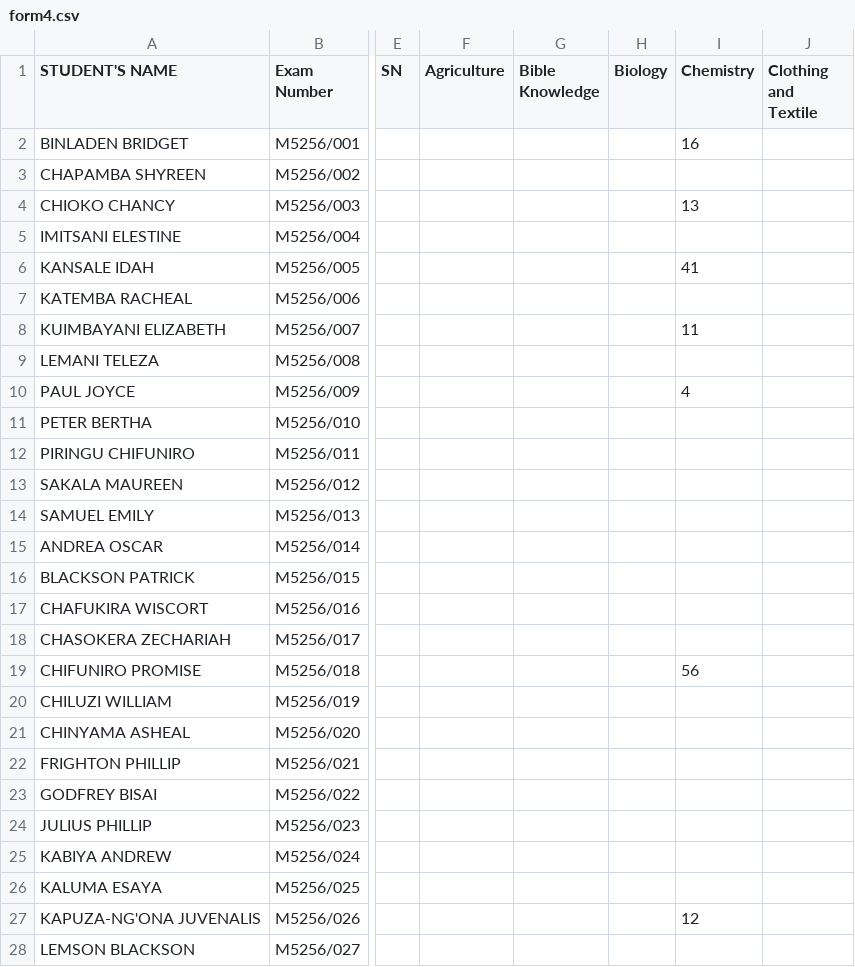
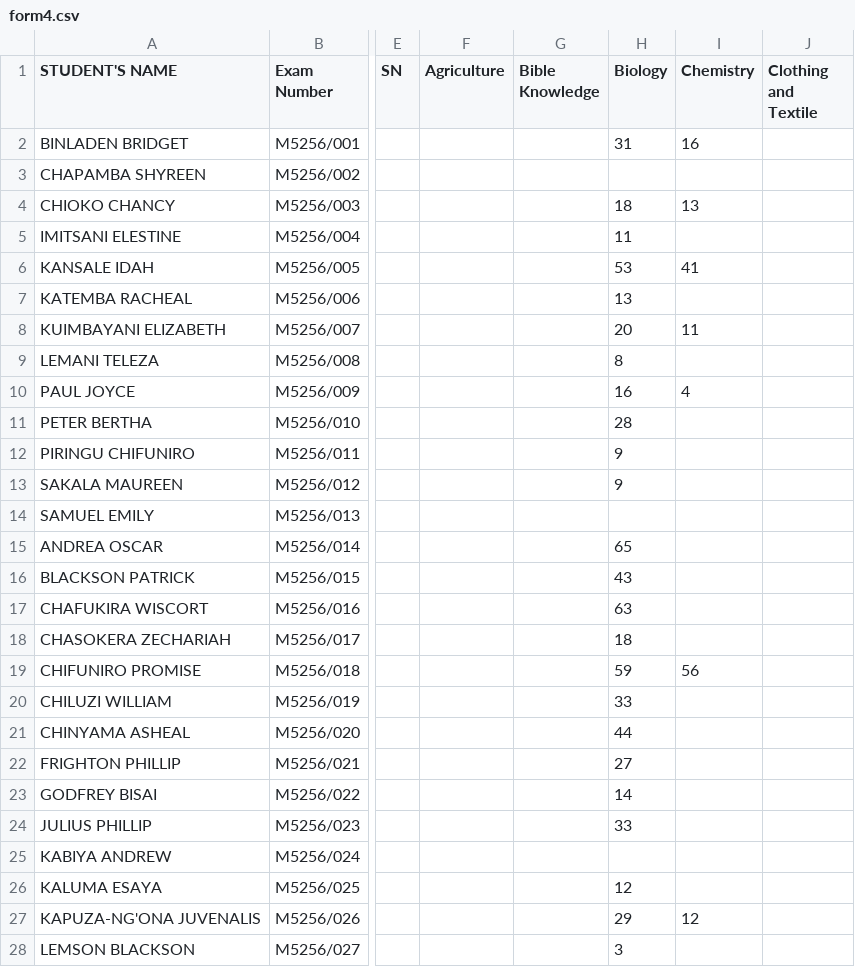
Before and after one commit to enitac/c1, a CSV file: form4.csv, drawn as a sheet; only a part is shown, gaps mark what is left out; the diff covers the shown part only; the diff names each change by its address in the sheet, - before the commit and + after, or states it on an @@ line.

Commit message:
Update: form4 - Biology (4/30/2026, 3:28:38 PM)

```diff
--- a/form4.csv
+++ b/form4.csv
-H2 (Biology): (empty)
+H2 (Biology): 31
-H4 (Biology): (empty)
+H4 (Biology): 18
-H5 (Biology): (empty)
+H5 (Biology): 11
-H6 (Biology): (empty)
+H6 (Biology): 53
-H7 (Biology): (empty)
+H7 (Biology): 13
-H8 (Biology): (empty)
+H8 (Biology): 20
-H9 (Biology): (empty)
+H9 (Biology): 8
-H10 (Biology): (empty)
+H10 (Biology): 16
-H11 (Biology): (empty)
+H11 (Biology): 28
-H12:H13 (Biology): (empty)
+H12:H13 (Biology): 9
-H15 (Biology): (empty)
+H15 (Biology): 65
-H16 (Biology): (empty)
+H16 (Biology): 43
-H17 (Biology): (empty)
+H17 (Biology): 63
-H18 (Biology): (empty)
+H18 (Biology): 18
-H19 (Biology): (empty)
+H19 (Biology): 59
-H20 (Biology): (empty)
+H20 (Biology): 33
-H21 (Biology): (empty)
+H21 (Biology): 44
-H22 (Biology): (empty)
+H22 (Biology): 27
-H23 (Biology): (empty)
+H23 (Biology): 14
-H24 (Biology): (empty)
+H24 (Biology): 33
-H26 (Biology): (empty)
+H26 (Biology): 12
-H27 (Biology): (empty)
+H27 (Biology): 29
-H28 (Biology): (empty)
+H28 (Biology): 3
```
Also changed, not shown: 10 edited cells elsewhere in this file.
